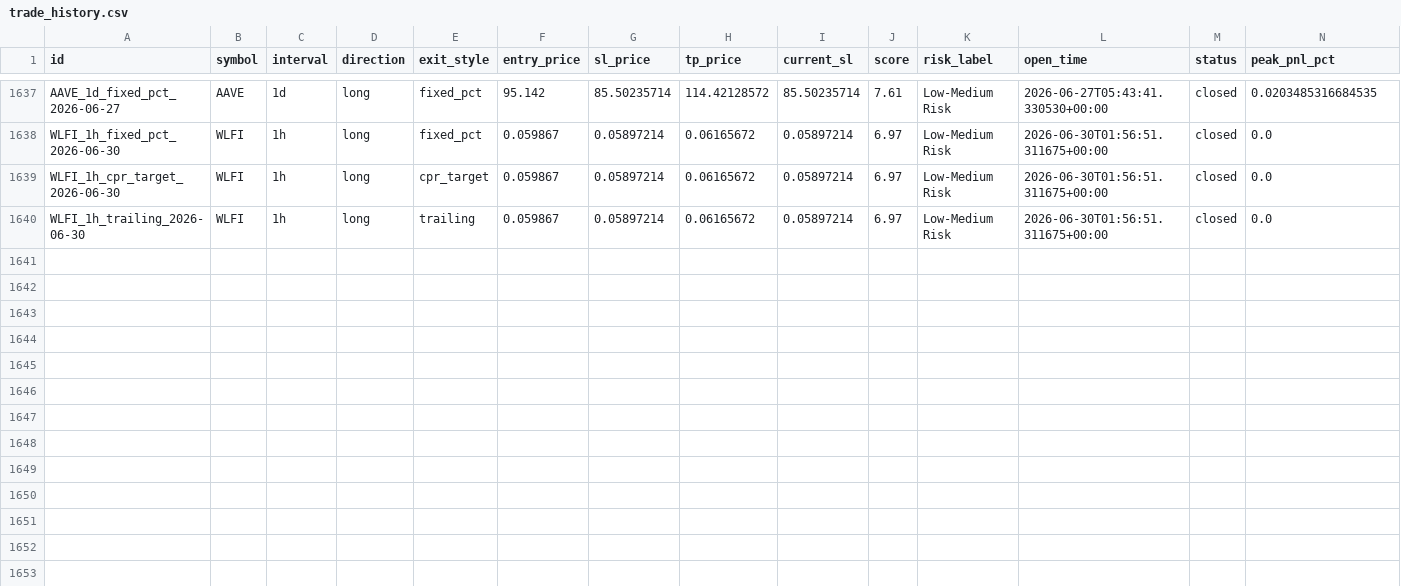
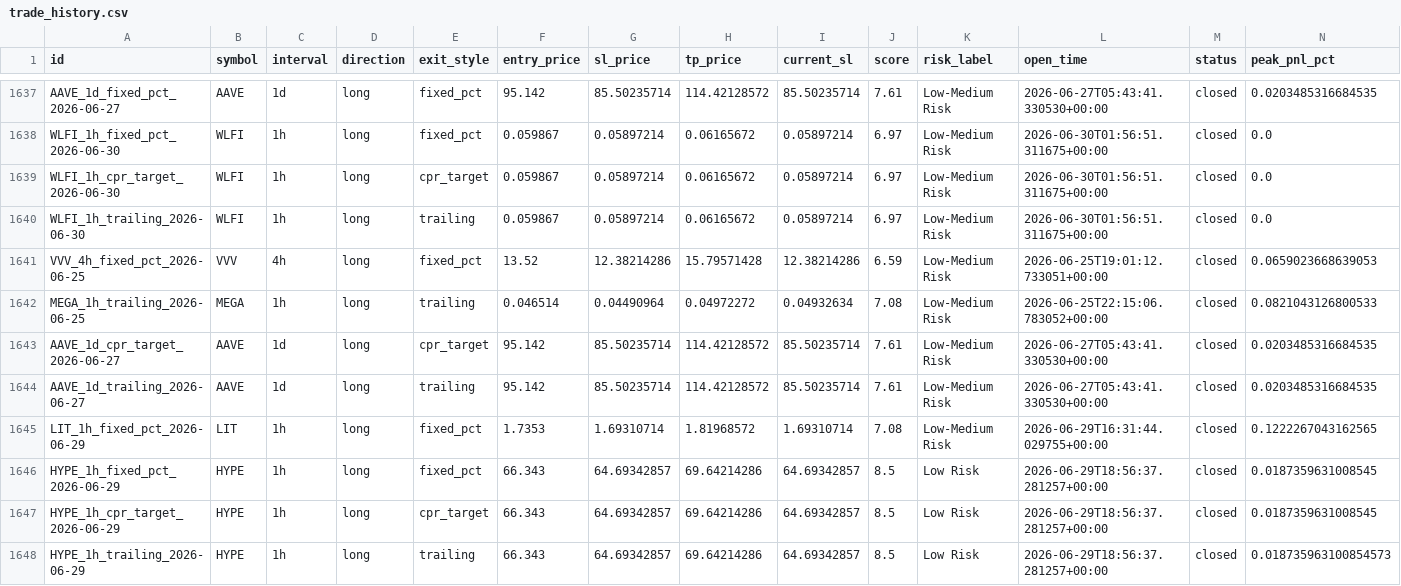
Before and after one commit to raamdhul-star/varam-dynamics-bot, a CSV file: results/paper_trades/trade_history.csv, drawn as a sheet; only a part is shown, gaps mark what is left out; rows hold the shown columns only; the diff names each change by its address in the sheet, - before the commit and + after, or states it on an @@ line.

```diff
--- a/results/paper_trades/trade_history.csv
+++ b/results/paper_trades/trade_history.csv
+row 1641: VVV_4h_fixed_pct_2026-06-25 | VVV | 4h | long | fixed_pct | 13.52 | 12.38214286 | 15.79571428 | 12.38214286 | 6.59 | Low-Medium Risk | 2026-06-25T19:01:12.733051+00:00 | closed | 0.0659023668639053
+row 1642: MEGA_1h_trailing_2026-06-25 | MEGA | 1h | long | trailing | 0.046514 | 0.04490964 | 0.04972272 | 0.04932634 | 7.08 | Low-Medium Risk | 2026-06-25T22:15:06.783052+00:00 | closed | 0.0821043126800533
+row 1643: AAVE_1d_cpr_target_2026-06-27 | AAVE | 1d | long | cpr_target | 95.142 | 85.50235714 | 114.42128572 | 85.50235714 | 7.61 | Low-Medium Risk | 2026-06-27T05:43:41.330530+00:00 | closed | 0.0203485316684535
+row 1644: AAVE_1d_trailing_2026-06-27 | AAVE | 1d | long | trailing | 95.142 | 85.50235714 | 114.42128572 | 85.50235714 | 7.61 | Low-Medium Risk | 2026-06-27T05:43:41.330530+00:00 | closed | 0.0203485316684535
+row 1645: LIT_1h_fixed_pct_2026-06-29 | LIT | 1h | long | fixed_pct | 1.7353 | 1.69310714 | 1.81968572 | 1.69310714 | 7.08 | Low-Medium Risk | 2026-06-29T16:31:44.029755+00:00 | closed | 0.1222267043162565
+row 1646: HYPE_1h_fixed_pct_2026-06-29 | HYPE | 1h | long | fixed_pct | 66.343 | 64.69342857 | 69.64214286 | 64.69342857 | 8.5 | Low Risk | 2026-06-29T18:56:37.281257+00:00 | closed | 0.0187359631008545
+row 1647: HYPE_1h_cpr_target_2026-06-29 | HYPE | 1h | long | cpr_target | 66.343 | 64.69342857 | 69.64214286 | 64.69342857 | 8.5 | Low Risk | 2026-06-29T18:56:37.281257+00:00 | closed | 0.0187359631008545
+row 1648: HYPE_1h_trailing_2026-06-29 | HYPE | 1h | long | trailing | 66.343 | 64.69342857 | 69.64214286 | 64.69342857 | 8.5 | Low Risk | 2026-06-29T18:56:37.281257+00:00 | closed | 0.018735963100854573
```
Also changed, not shown: 1 other file.
